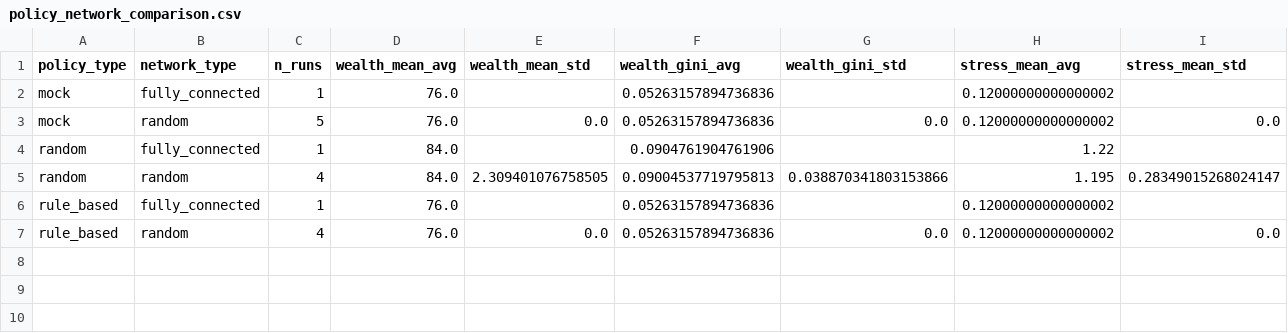
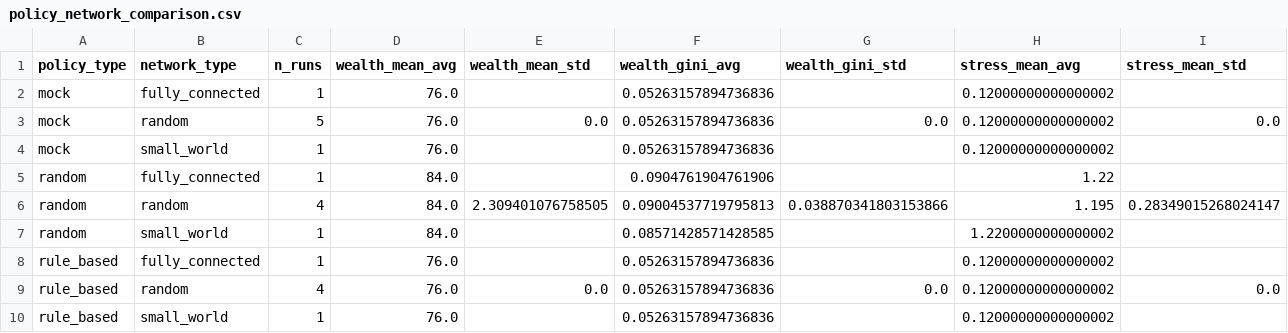
Before and after one commit to touro3/SyntheticSocieties, a CSV file: analysis/tables/policy_network_comparison.csv, drawn as a sheet; the diff names each change by its address in the sheet, - before the commit and + after, or states it on an @@ line.

Commit message:
Add small-world topology and policy-by-network analytics with updated tracker tests

```diff
--- a/analysis/tables/policy_network_comparison.csv
+++ b/analysis/tables/policy_network_comparison.csv
+row 4: mock | small_world | 1 | 76.0 |  | 0.05263157894736836 |  | 0.12000000000000002
+row 7: random | small_world | 1 | 84.0 |  | 0.08571428571428585 |  | 1.2200000000000002
+row 10: rule_based | small_world | 1 | 76.0 |  | 0.05263157894736836 |  | 0.12000000000000002
```
Also changed, not shown: 19 other files.
